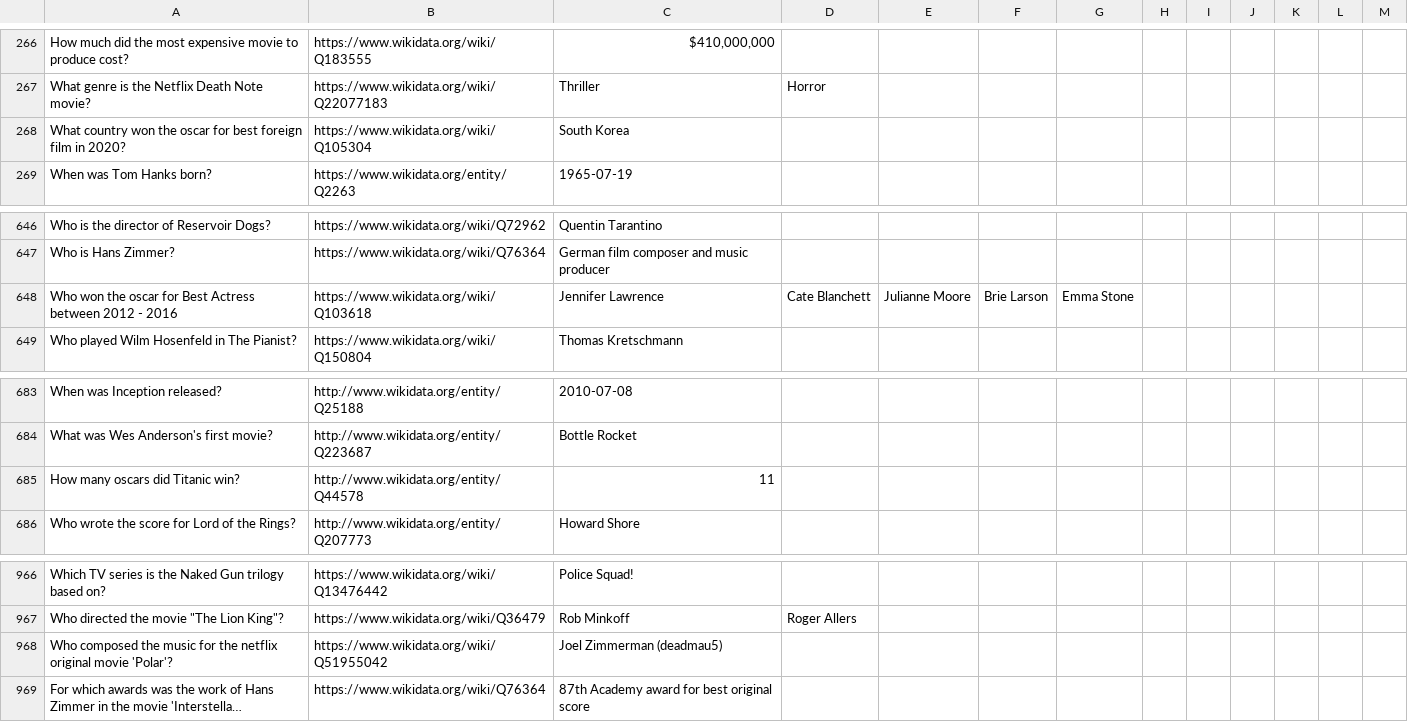
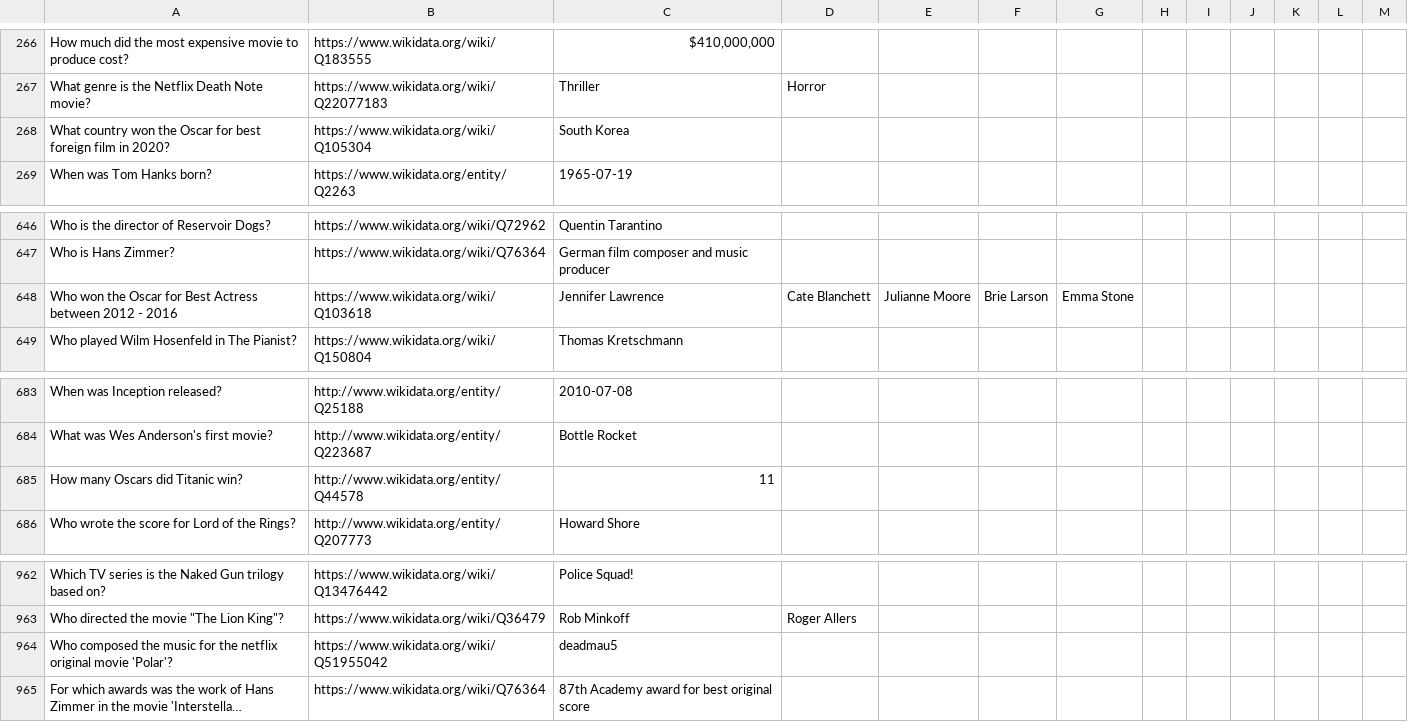
Before and after one commit to jorisptrs/Movie-QA-System, a CSV file: Final Project Working Directory/all_qs.csv, drawn as a sheet; only a part is shown, gaps mark what is left out; long unchanged cells end in …; addresses are those after the commit; the diff covers the shown part only; the diff names each change by its address in the sheet, - before the commit and + after, or states it on an @@ line.

```diff
--- a/Final Project Working Directory/all_qs.csv
+++ b/Final Project Working Directory/all_qs.csv
-A268: …won the oscar for best…
+A268: …won the Oscar for best…
-A648: …won the oscar for Best…
+A648: …won the Oscar for Best…
-A685: How many oscars did Titanic win?
+A685: How many Oscars did Titanic win?
-C964: Joel Zimmerman (deadmau5)
+C964: deadmau5
```
Also changed, not shown: 4 removed rows and 3 edited cells elsewhere in this file.
